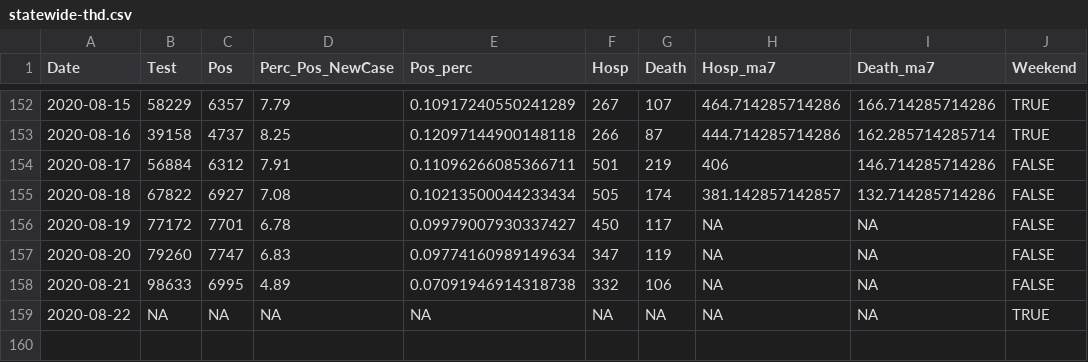
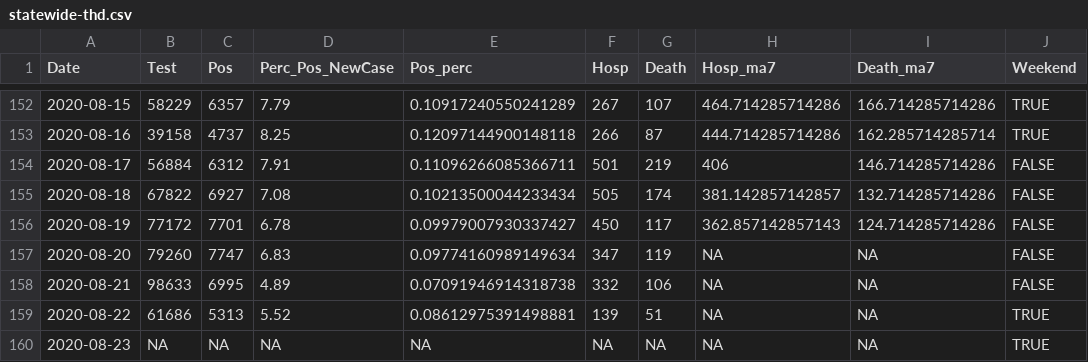
Before and after one commit to kokbent/covis19-data, a CSV file: statewide-thd.csv, drawn as a sheet; only a part is shown, gaps mark what is left out.

```diff
--- a/statewide-thd.csv
+++ b/statewide-thd.csv
@@ -155,5 +155,6 @@ Date,Test,Pos,Perc_Pos_NewCase,Pos_perc,Hosp,Death,Hosp_ma7,Death_ma7,Weekend
 2020-08-18,67822,6927,7.08,0.10213500044233434,505,174,381.142857142857,132.714285714286,FALSE
-2020-08-19,77172,7701,6.78,0.09979007930337427,450,117,NA,NA,FALSE
+2020-08-19,77172,7701,6.78,0.09979007930337427,450,117,362.857142857143,124.714285714286,FALSE
 2020-08-20,79260,7747,6.83,0.09774160989149634,347,119,NA,NA,FALSE
 2020-08-21,98633,6995,4.89,0.07091946914318738,332,106,NA,NA,FALSE
-2020-08-22,NA,NA,NA,NA,NA,NA,NA,NA,TRUE
+2020-08-22,61686,5313,5.52,0.08612975391498881,139,51,NA,NA,TRUE
+2020-08-23,NA,NA,NA,NA,NA,NA,NA,NA,TRUE
```
Also changed, not shown: death_preds.csv.
